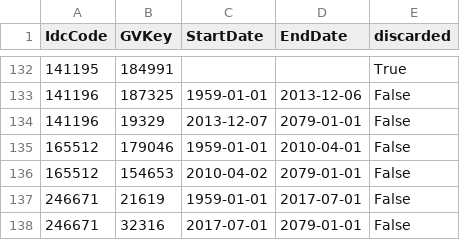
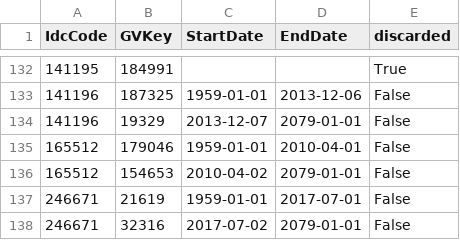
Before and after one commit to ryanoley/ram, a CSV file: data/ram_sql_tables/gvkey_mapping/handled_mapping.csv, drawn as a sheet; only a part is shown, gaps mark what is left out.

Commit message:
Update handled_mapping.csv

```diff
--- a/data/ram_sql_tables/gvkey_mapping/handled_mapping.csv
+++ b/data/ram_sql_tables/gvkey_mapping/handled_mapping.csv
@@ -137,2 +137,2 @@ IdcCode,GVKey,StartDate,EndDate,discarded
 246671,21619,1959-01-01,2017-07-01,False
-246671,32316,2017-07-01,2079-01-01,False
+246671,32316,2017-07-02,2079-01-01,False
```
